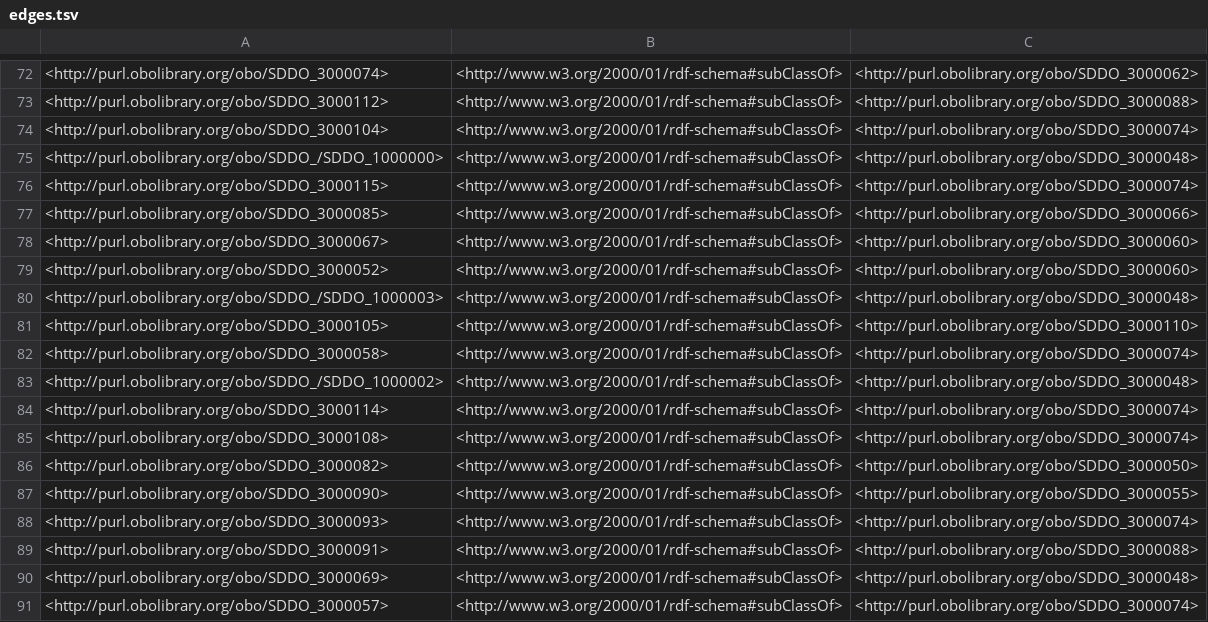
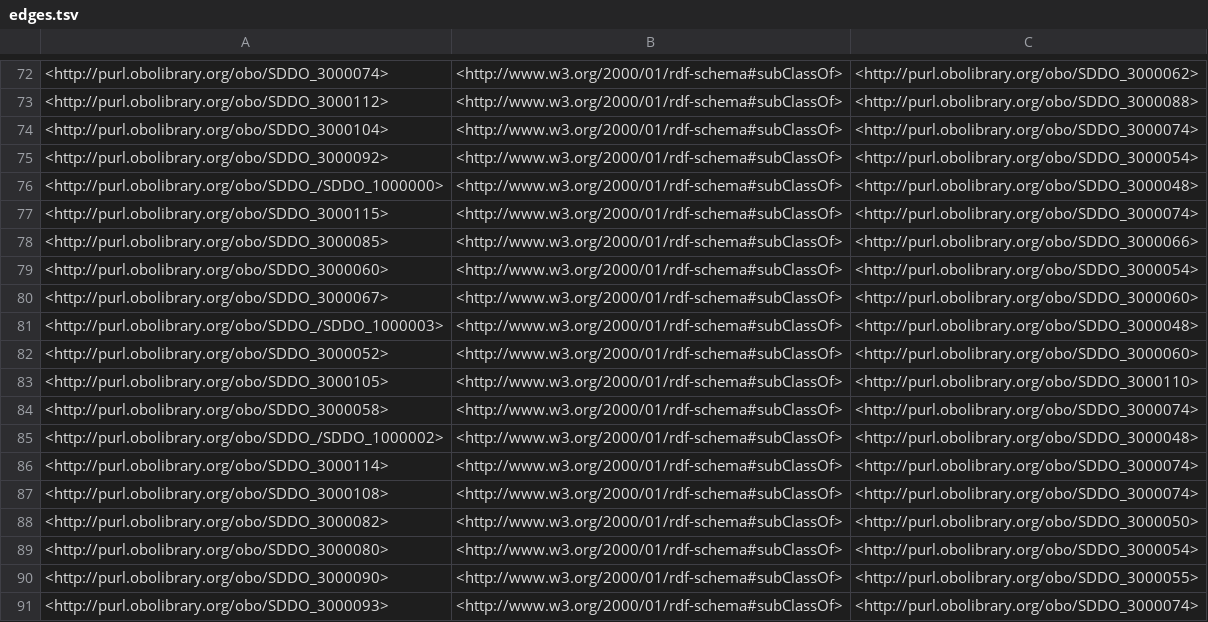
Before and after one commit to NASA-IMPACT/sddo, a TSV file: src/ontology/reports/edges.tsv, drawn as a sheet; only a part is shown, gaps mark what is left out; the shorter side is filled out with more unchanged rows; the diff covers the shown part only.

```diff
--- a/src/ontology/reports/edges.tsv
+++ b/src/ontology/reports/edges.tsv
@@ -74,2 +74,3 @@
 <http://purl.obolibrary.org/obo/SDDO_3000104>	<http://www.w3.org/2000/01/rdf-schema#subClassOf>	<http://purl.obolibrary.org/obo/SDDO_3000074>
+<http://purl.obolibrary.org/obo/SDDO_3000092>	<http://www.w3.org/2000/01/rdf-schema#subClassOf>	<http://purl.obolibrary.org/obo/SDDO_3000054>
 <http://purl.obolibrary.org/obo/SDDO_/SDDO_1000000>	<http://www.w3.org/2000/01/rdf-schema#subClassOf>	<http://purl.obolibrary.org/obo/SDDO_3000048>
@@ -77,5 +78,6 @@
 <http://purl.obolibrary.org/obo/SDDO_3000085>	<http://www.w3.org/2000/01/rdf-schema#subClassOf>	<http://purl.obolibrary.org/obo/SDDO_3000066>
+<http://purl.obolibrary.org/obo/SDDO_3000060>	<http://www.w3.org/2000/01/rdf-schema#subClassOf>	<http://purl.obolibrary.org/obo/SDDO_3000054>
 <http://purl.obolibrary.org/obo/SDDO_3000067>	<http://www.w3.org/2000/01/rdf-schema#subClassOf>	<http://purl.obolibrary.org/obo/SDDO_3000060>
+<http://purl.obolibrary.org/obo/SDDO_/SDDO_1000003>	<http://www.w3.org/2000/01/rdf-schema#subClassOf>	<http://purl.obolibrary.org/obo/SDDO_3000048>
 <http://purl.obolibrary.org/obo/SDDO_3000052>	<http://www.w3.org/2000/01/rdf-schema#subClassOf>	<http://purl.obolibrary.org/obo/SDDO_3000060>
-<http://purl.obolibrary.org/obo/SDDO_/SDDO_1000003>	<http://www.w3.org/2000/01/rdf-schema#subClassOf>	<http://purl.obolibrary.org/obo/SDDO_3000048>
 <http://purl.obolibrary.org/obo/SDDO_3000105>	<http://www.w3.org/2000/01/rdf-schema#subClassOf>	<http://purl.obolibrary.org/obo/SDDO_3000110>
@@ -86,2 +88,3 @@
 <http://purl.obolibrary.org/obo/SDDO_3000082>	<http://www.w3.org/2000/01/rdf-schema#subClassOf>	<http://purl.obolibrary.org/obo/SDDO_3000050>
+<http://purl.obolibrary.org/obo/SDDO_3000080>	<http://www.w3.org/2000/01/rdf-schema#subClassOf>	<http://purl.obolibrary.org/obo/SDDO_3000054>
 <http://purl.obolibrary.org/obo/SDDO_3000090>	<http://www.w3.org/2000/01/rdf-schema#subClassOf>	<http://purl.obolibrary.org/obo/SDDO_3000055>
```
Also changed, not shown: 4 added rows, 4 removed rows and 51 moved rows elsewhere in this file, src/ontology/reports/sddo-edit.owl-obo-report.tsv, 4 other files.
